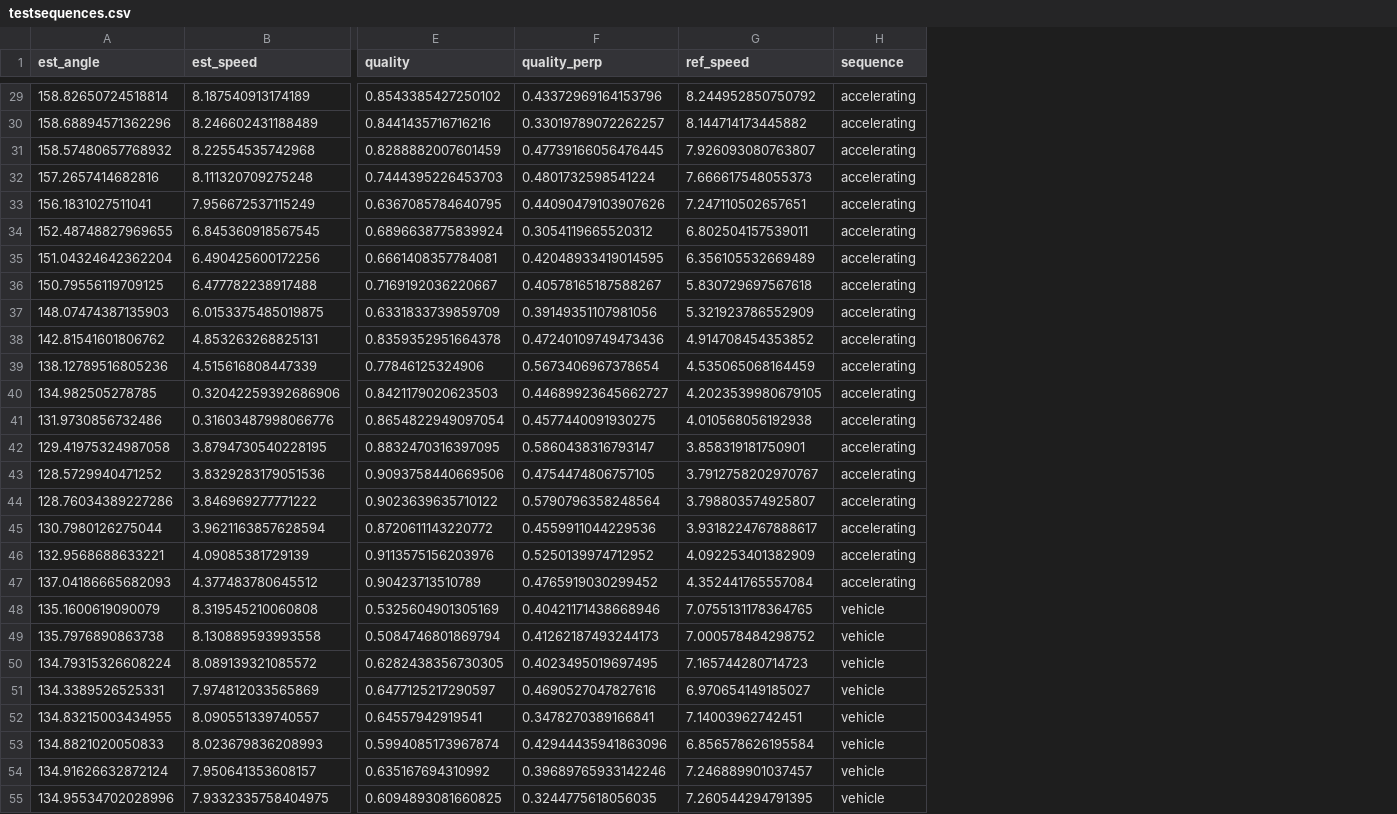
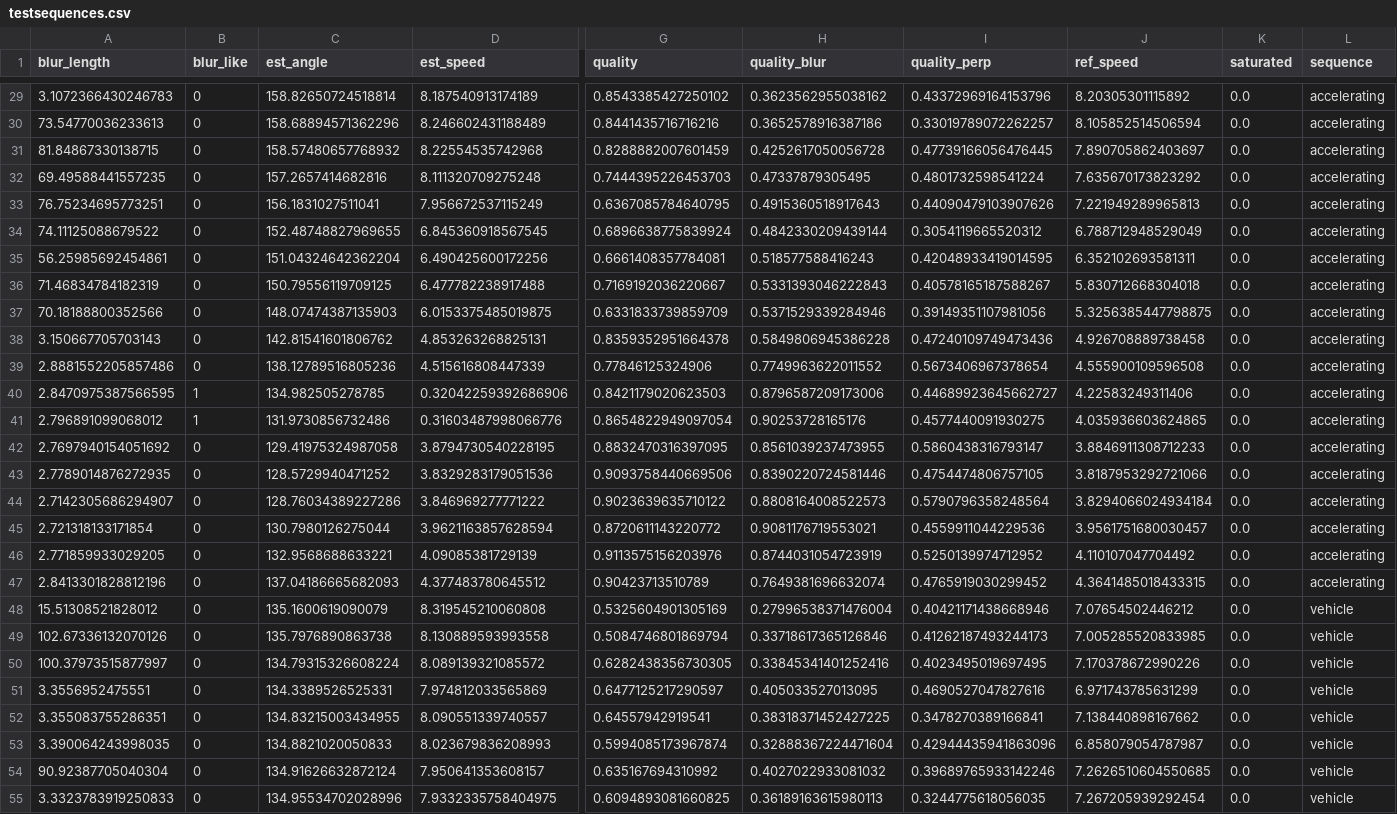
Before and after one commit to onewmann/hs-esslingen, a CSV file: experiments/results/testsequences.csv, drawn as a sheet; only a part is shown, gaps mark what is left out; addresses are those after the commit; the diff covers the shown part only; the diff names each change by its address in the sheet, - before the commit and + after, or states it on an @@ line.

Commit message:
Rerun all studies with the new fields and phase correlation
Default estimates are unchanged in every study. New columns for the
blur check; testsequences, recordings and baselines get the more accurate
phase-correlation reference; the glint rows of the violation study change
with the wider clipping.

```diff
--- a/experiments/results/testsequences.csv
+++ b/experiments/results/testsequences.csv
+column A (blur_length), rows 29-55: 3.1072366430246783 | 73.54770036233613 | 81.84867330138715 | 69.49588441557235 | 76.75234695773251 | 74.11125088679522 | 56.25985692454861 | 71.46834784182319 | 70.18188800352566 | 3.150667705703143 | 2.8881552205857486 | 2.8470975387566595 | 2.796891099068012 | 2.7697940154051692 | 2.7789014876272935 | 2.7142305686294907 | 2.721318133171854 | 2.771859933029205 | 2.8413301828812196 | 15.51308521828012 | 102.67336132070126 | 100.37973515877997 | 3.3556952475551 | 3.355083755286351 | 3.390064243998035 | 90.92387705040304 | 3.3323783919250833
+column B (blur_like), rows 29-55: 0 | 0 | 0 | 0 | 0 | 0 | 0 | 0 | 0 | 0 | 0 | 1 | 1 | 0 | 0 | 0 | 0 | 0 | 0 | 0 | 0 | 0 | 0 | 0 | 0 | 0 | 0
+column H (quality_blur), rows 29-55: 0.3623562955038162 | 0.3652578916387186 | 0.4252617050056728 | 0.47337879305495 | 0.4915360518917643 | 0.4842330209439144 | 0.518577588416243 | 0.5331393046222843 | 0.5371529339284946 | 0.5849806945386228 | 0.7749963622011552 | 0.8796587209173006 | 0.90253728165176 | 0.8561039237473955 | 0.8390220724581446 | 0.8808164008522573 | 0.9081176719553021 | 0.8744031054723919 | 0.7649381696632074 | 0.27996538371476004 | 0.33718617365126846 | 0.33845341401252416 | 0.405033527013095 | 0.38318371452427225 | 0.32888367224471604 | 0.4027022933081032 | 0.36189163615980113
+column K (saturated), rows 29-55: all 0.0
-J29 (ref_speed): 8.244952850750792
+J29 (ref_speed): 8.20305301115892
-J30 (ref_speed): 8.144714173445882
+J30 (ref_speed): 8.105852514506594
-J31 (ref_speed): 7.926093080763807
+J31 (ref_speed): 7.890705862403697
-J32 (ref_speed): 7.666617548055373
+J32 (ref_speed): 7.635670173823292
-J33 (ref_speed): 7.247110502657651
+J33 (ref_speed): 7.221949289965813
-J34 (ref_speed): 6.802504157539011
+J34 (ref_speed): 6.788712948529049
-J35 (ref_speed): 6.356105532669489
+J35 (ref_speed): 6.352102693581311
-J36 (ref_speed): 5.830729697567618
+J36 (ref_speed): 5.830712668304018
-J37 (ref_speed): 5.321923786552909
+J37 (ref_speed): 5.3256385447798875
-J38 (ref_speed): 4.914708454353852
+J38 (ref_speed): 4.926708889738458
-J39 (ref_speed): 4.535065068164459
+J39 (ref_speed): 4.555900109596508
-J40 (ref_speed): 4.2023539980679105
+J40 (ref_speed): 4.22583249311406
-J41 (ref_speed): 4.010568056192938
+J41 (ref_speed): 4.035936603624865
-J42 (ref_speed): 3.858319181750901
+J42 (ref_speed): 3.8846911308712233
-J43 (ref_speed): 3.7912758202970767
+J43 (ref_speed): 3.8187953292721066
-J44 (ref_speed): 3.798803574925807
+J44 (ref_speed): 3.8294066024934184
-J45 (ref_speed): 3.9318224767888617
+J45 (ref_speed): 3.9561751680030457
-J46 (ref_speed): 4.092253401382909
+J46 (ref_speed): 4.110107047704492
-J47 (ref_speed): 4.352441765557084
+J47 (ref_speed): 4.3641485018433315
-J48 (ref_speed): 7.0755131178364765
+J48 (ref_speed): 7.07654502446212
-J49 (ref_speed): 7.000578484298752
+J49 (ref_speed): 7.005285520833985
-J50 (ref_speed): 7.165744280714723
+J50 (ref_speed): 7.170378672990226
-J51 (ref_speed): 6.970654149185027
+J51 (ref_speed): 6.971743785631299
-J52 (ref_speed): 7.14003962742451
+J52 (ref_speed): 7.138440898167662
-J53 (ref_speed): 6.856578626195584
+J53 (ref_speed): 6.858079054787987
-J54 (ref_speed): 7.246889901037457
+J54 (ref_speed): 7.2626510604550685
-J55 (ref_speed): 7.260544294791395
+J55 (ref_speed): 7.267205939292454
```
Also changed, not shown: 41 edited cells elsewhere in this file, experiments/results/baselines.csv, experiments/results/before_after.csv, 24 other files.
